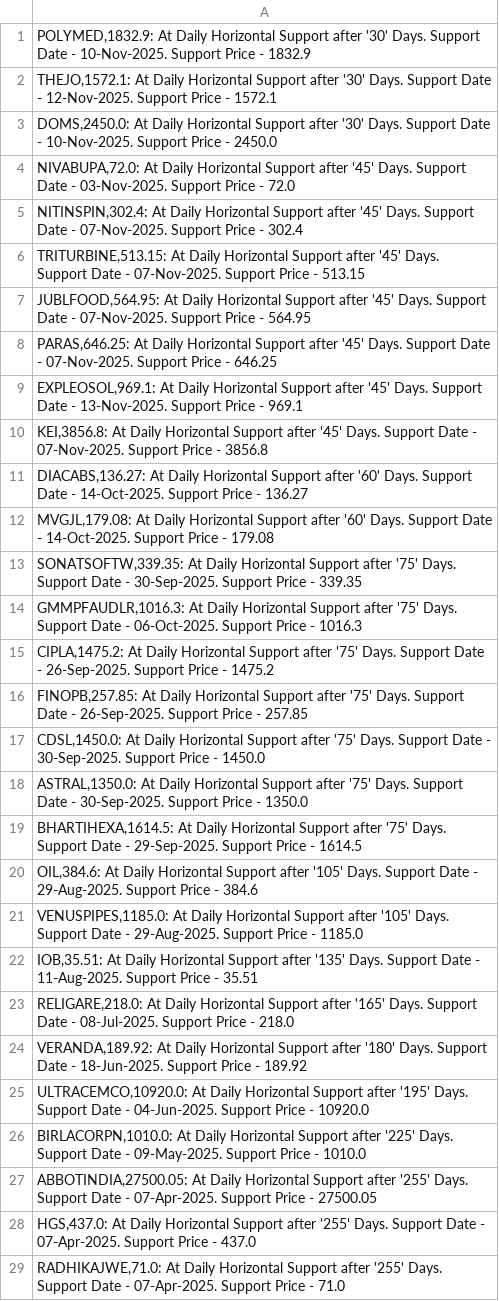
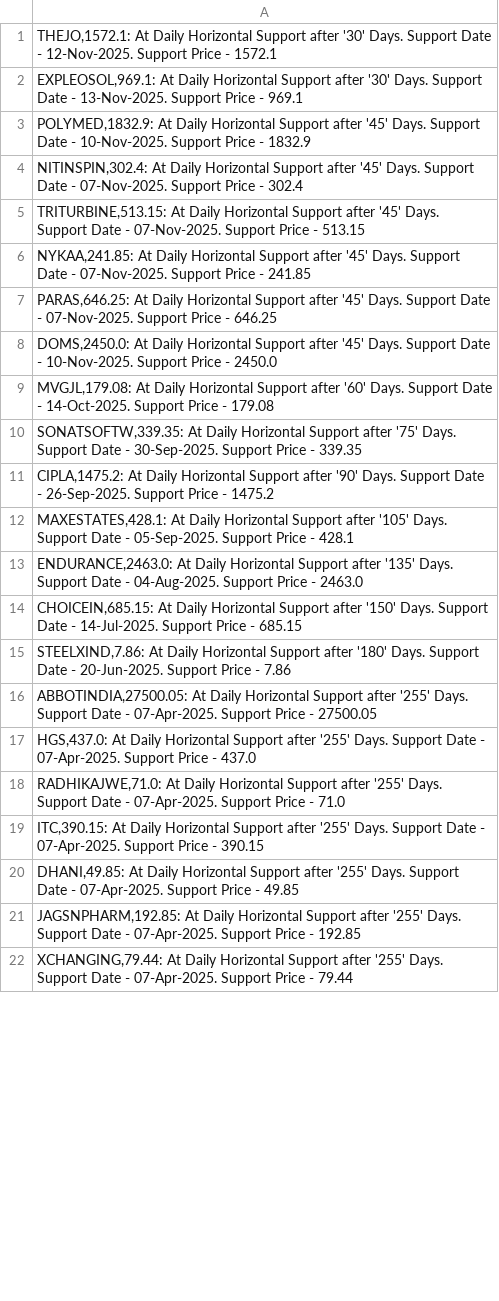
Before and after one commit to vibats/Daily_Notification_Data, a CSV file: Email_Notification_Data/Daily_TimeFrame_Horizontal_Support.csv, drawn as a sheet; only a part is shown; the shorter side is filled out with more unchanged rows; the diff covers the shown part only.

```diff
--- a/Email_Notification_Data/Daily_TimeFrame_Horizontal_Support.csv
+++ b/Email_Notification_Data/Daily_TimeFrame_Horizontal_Support.csv
@@ -1,27 +1,16 @@
-"POLYMED,1832.9: At Daily Horizontal Support after '30' Days. Support Date - 10-Nov-2025. Support Price - 1832.9"
 "THEJO,1572.1: At Daily Horizontal Support after '30' Days. Support Date - 12-Nov-2025. Support Price - 1572.1"
-"DOMS,2450.0: At Daily Horizontal Support after '30' Days. Support Date - 10-Nov-2025. Support Price - 2450.0"
-"NIVABUPA,72.0: At Daily Horizontal Support after '45' Days. Support Date - 03-Nov-2025. Support Price - 72.0"
+"EXPLEOSOL,969.1: At Daily Horizontal Support after '30' Days. Support Date - 13-Nov-2025. Support Price - 969.1"
+"POLYMED,1832.9: At Daily Horizontal Support after '45' Days. Support Date - 10-Nov-2025. Support Price - 1832.9"
 "NITINSPIN,302.4: At Daily Horizontal Support after '45' Days. Support Date - 07-Nov-2025. Support Price - 302.4"
 "TRITURBINE,513.15: At Daily Horizontal Support after '45' Days. Support Date - 07-Nov-2025. Support Price - 513.15"
-"JUBLFOOD,564.95: At Daily Horizontal Support after '45' Days. Support Date - 07-Nov-2025. Support Price - 564.95"
+"NYKAA,241.85: At Daily Horizontal Support after '45' Days. Support Date - 07-Nov-2025. Support Price - 241.85"
 "PARAS,646.25: At Daily Horizontal Support after '45' Days. Support Date - 07-Nov-2025. Support Price - 646.25"
-"EXPLEOSOL,969.1: At Daily Horizontal Support after '45' Days. Support Date - 13-Nov-2025. Support Price - 969.1"
-"KEI,3856.8: At Daily Horizontal Support after '45' Days. Support Date - 07-Nov-2025. Support Price - 3856.8"
-"DIACABS,136.27: At Daily Horizontal Support after '60' Days. Support Date - 14-Oct-2025. Support Price - 136.27"
+"DOMS,2450.0: At Daily Horizontal Support after '45' Days. Support Date - 10-Nov-2025. Support Price - 2450.0"
 "MVGJL,179.08: At Daily Horizontal Support after '60' Days. Support Date - 14-Oct-2025. Support Price - 179.08"
 "SONATSOFTW,339.35: At Daily Horizontal Support after '75' Days. Support Date - 30-Sep-2025. Support Price - 339.35"
-"GMMPFAUDLR,1016.3: At Daily Horizontal Support after '75' Days. Support Date - 06-Oct-2025. Support Price - 1016.3"
-"CIPLA,1475.2: At Daily Horizontal Support after '75' Days. Support Date - 26-Sep-2025. Support Price - 1475.2"
-"FINOPB,257.85: At Daily Horizontal Support after '75' Days. Support Date - 26-Sep-2025. Support Price - 257.85"
-"CDSL,1450.0: At Daily Horizontal Support after '75' Days. Support Date - 30-Sep-2025. Support Price - 1450.0"
-"ASTRAL,1350.0: At Daily Horizontal Support after '75' Days. Support Date - 30-Sep-2025. Support Price - 1350.0"
-"BHARTIHEXA,1614.5: At Daily Horizontal Support after '75' Days. Support Date - 29-Sep-2025. Support Price - 1614.5"
-"OIL,384.6: At Daily Horizontal Support after '105' Days. Support Date - 29-Aug-2025. Support Price - 384.6"
-"VENUSPIPES,1185.0: At Daily Horizontal Support after '105' Days. Support Date - 29-Aug-2025. Support Price - 1185.0"
-"IOB,35.51: At Daily Horizontal Support after '135' Days. Support Date - 11-Aug-2025. Support Price - 35.51"
-"RELIGARE,218.0: At Daily Horizontal Support after '165' Days. Support Date - 08-Jul-2025. Support Price - 218.0"
-"VERANDA,189.92: At Daily Horizontal Support after '180' Days. Support Date - 18-Jun-2025. Support Price - 189.92"
-"ULTRACEMCO,10920.0: At Daily Horizontal Support after '195' Days. Support Date - 04-Jun-2025. Support Price - 10920.0"
-"BIRLACORPN,1010.0: At Daily Horizontal Support after '225' Days. Support Date - 09-May-2025. Support Price - 1010.0"
+"CIPLA,1475.2: At Daily Horizontal Support after '90' Days. Support Date - 26-Sep-2025. Support Price - 1475.2"
+"MAXESTATES,428.1: At Daily Horizontal Support after '105' Days. Support Date - 05-Sep-2025. Support Price - 428.1"
+"ENDURANCE,2463.0: At Daily Horizontal Support after '135' Days. Support Date - 04-Aug-2025. Support Price - 2463.0"
+"CHOICEIN,685.15: At Daily Horizontal Support after '150' Days. Support Date - 14-Jul-2025. Support Price - 685.15"
+"STEELXIND,7.86: At Daily Horizontal Support after '180' Days. Support Date - 20-Jun-2025. Support Price - 7.86"
 "ABBOTINDIA,27500.05: At Daily Horizontal Support after '255' Days. Support Date - 07-Apr-2025. Support Price - 27500.05"
```
Also changed, not shown: 1 removed row and 2 edited cells elsewhere in this file, Email_Notification_Data/Daily_TimeFrame_Horizontal_Support_30_Days.csv, Email_Notification_Data/Daily_Timeframe_Breakout_Retest_Personal.csv.
